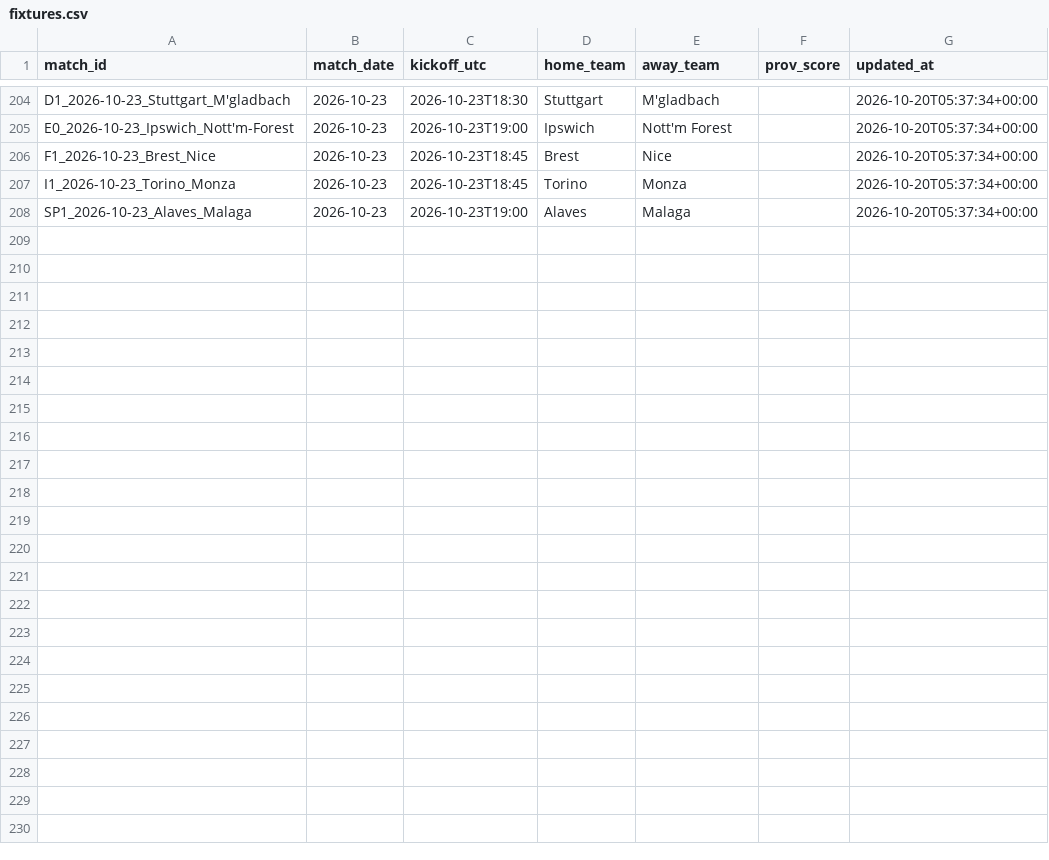
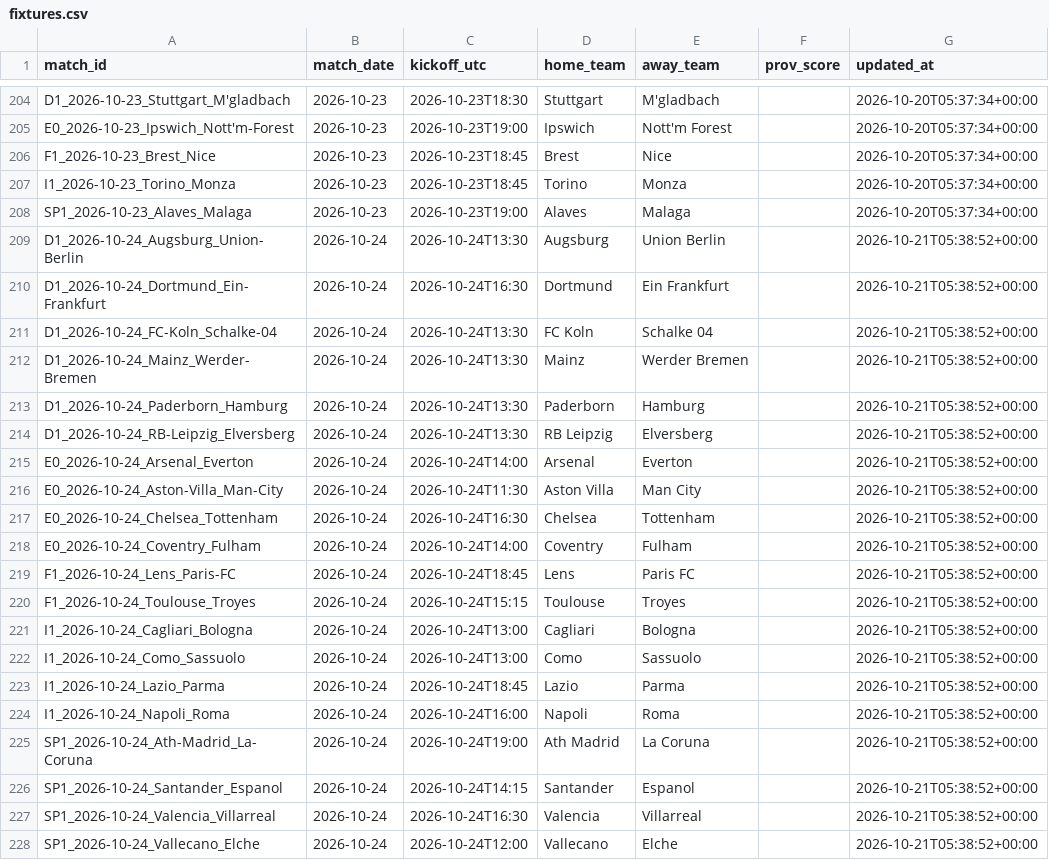
Before and after one commit to kewo1023/marcador-futbol, a CSV file: ledger/fixtures.csv, drawn as a sheet; only a part is shown, gaps mark what is left out; the diff names each change by its address in the sheet, - before the commit and + after, or states it on an @@ line.

```diff
--- a/ledger/fixtures.csv
+++ b/ledger/fixtures.csv
+row 209: D1_2026-10-24_Augsburg_Union-Berlin | 2026-10-24 | 2026-10-24T13:30 | Augsburg | Union Berlin |  | 2026-10-21T05:38:52+00:00
+row 210: D1_2026-10-24_Dortmund_Ein-Frankfurt | 2026-10-24 | 2026-10-24T16:30 | Dortmund | Ein Frankfurt |  | 2026-10-21T05:38:52+00:00
+row 211: D1_2026-10-24_FC-Koln_Schalke-04 | 2026-10-24 | 2026-10-24T13:30 | FC Koln | Schalke 04 |  | 2026-10-21T05:38:52+00:00
+row 212: D1_2026-10-24_Mainz_Werder-Bremen | 2026-10-24 | 2026-10-24T13:30 | Mainz | Werder Bremen |  | 2026-10-21T05:38:52+00:00
+row 213: D1_2026-10-24_Paderborn_Hamburg | 2026-10-24 | 2026-10-24T13:30 | Paderborn | Hamburg |  | 2026-10-21T05:38:52+00:00
+row 214: D1_2026-10-24_RB-Leipzig_Elversberg | 2026-10-24 | 2026-10-24T13:30 | RB Leipzig | Elversberg |  | 2026-10-21T05:38:52+00:00
+row 215: E0_2026-10-24_Arsenal_Everton | 2026-10-24 | 2026-10-24T14:00 | Arsenal | Everton |  | 2026-10-21T05:38:52+00:00
+row 216: E0_2026-10-24_Aston-Villa_Man-City | 2026-10-24 | 2026-10-24T11:30 | Aston Villa | Man City |  | 2026-10-21T05:38:52+00:00
+row 217: E0_2026-10-24_Chelsea_Tottenham | 2026-10-24 | 2026-10-24T16:30 | Chelsea | Tottenham |  | 2026-10-21T05:38:52+00:00
+row 218: E0_2026-10-24_Coventry_Fulham | 2026-10-24 | 2026-10-24T14:00 | Coventry | Fulham |  | 2026-10-21T05:38:52+00:00
+row 219: F1_2026-10-24_Lens_Paris-FC | 2026-10-24 | 2026-10-24T18:45 | Lens | Paris FC |  | 2026-10-21T05:38:52+00:00
+row 220: F1_2026-10-24_Toulouse_Troyes | 2026-10-24 | 2026-10-24T15:15 | Toulouse | Troyes |  | 2026-10-21T05:38:52+00:00
+row 221: I1_2026-10-24_Cagliari_Bologna | 2026-10-24 | 2026-10-24T13:00 | Cagliari | Bologna |  | 2026-10-21T05:38:52+00:00
+row 222: I1_2026-10-24_Como_Sassuolo | 2026-10-24 | 2026-10-24T13:00 | Como | Sassuolo |  | 2026-10-21T05:38:52+00:00
+row 223: I1_2026-10-24_Lazio_Parma | 2026-10-24 | 2026-10-24T18:45 | Lazio | Parma |  | 2026-10-21T05:38:52+00:00
+row 224: I1_2026-10-24_Napoli_Roma | 2026-10-24 | 2026-10-24T16:00 | Napoli | Roma |  | 2026-10-21T05:38:52+00:00
+row 225: SP1_2026-10-24_Ath-Madrid_La-Coruna | 2026-10-24 | 2026-10-24T19:00 | Ath Madrid | La Coruna |  | 2026-10-21T05:38:52+00:00
+row 226: SP1_2026-10-24_Santander_Espanol | 2026-10-24 | 2026-10-24T14:15 | Santander | Espanol |  | 2026-10-21T05:38:52+00:00
+row 227: SP1_2026-10-24_Valencia_Villarreal | 2026-10-24 | 2026-10-24T16:30 | Valencia | Villarreal |  | 2026-10-21T05:38:52+00:00
+row 228: SP1_2026-10-24_Vallecano_Elche | 2026-10-24 | 2026-10-24T12:00 | Vallecano | Elche |  | 2026-10-21T05:38:52+00:00
```
Also changed, not shown: ledger/source_health.csv, 1 other file.
